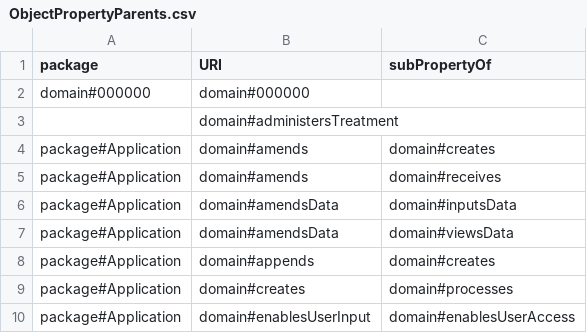
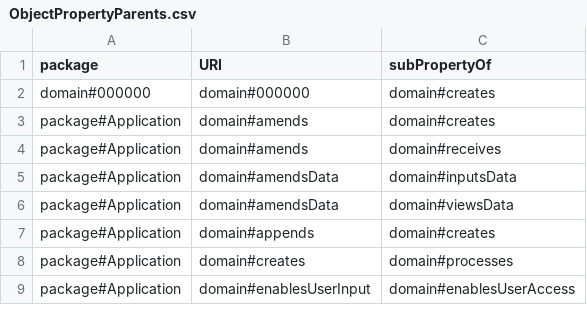
Before and after one commit to Spyderisk/domain-network, a CSV file: csv/ObjectPropertyParents.csv, drawn as a sheet; only a part is shown.

Commit message:
Fixed issue likely caused by a 'dummy top row' error.

```diff
--- a/csv/ObjectPropertyParents.csv
+++ b/csv/ObjectPropertyParents.csv
@@ -1,4 +1,3 @@
 package,URI,subPropertyOf
-domain#000000,domain#000000,
-,domain#administersTreatment,
+domain#000000,domain#000000,domain#creates
 package#Application,domain#amends,domain#creates
```
